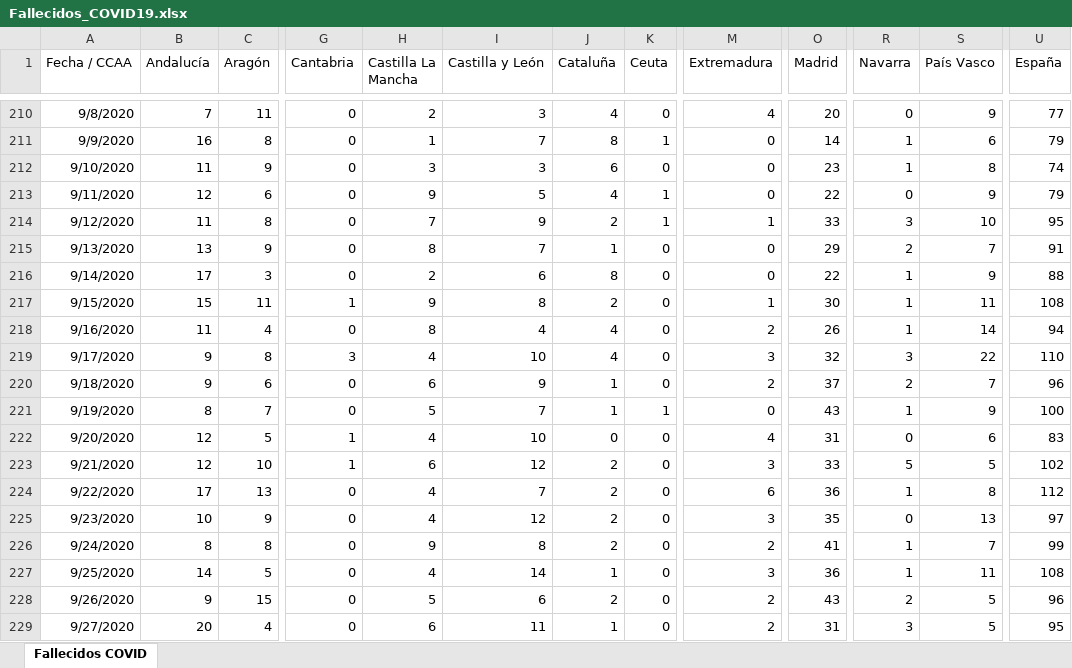
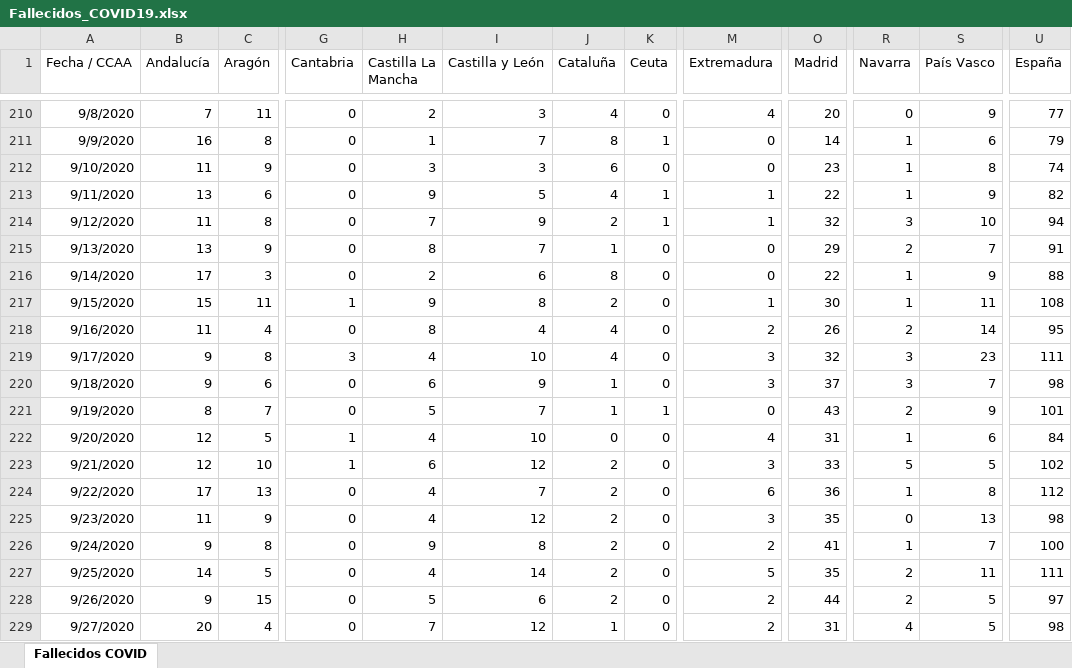
Before and after one commit to svavassori/covid-19-spain, an Excel workbook: csv/Fallecidos_COVID19.xlsx, sheet Fallecidos COVID, drawn as a sheet; only a part is shown, gaps mark what is left out; values as stored, in another font and other column widths than the file's, no borders; the diff covers the shown part only; the diff names each change by its address in the sheet, - before the commit and + after, or states it on an @@ line.

```diff
--- a/csv/Fallecidos_COVID19.xlsx (sheet Fallecidos COVID)
+++ b/csv/Fallecidos_COVID19.xlsx (sheet Fallecidos COVID)
-B213 (Andalucía): 12
+B213 (Andalucía): 13
-M213 (Extremadura): 0
+M213 (Extremadura): 1
-R213 (Navarra): 0
+R213 (Navarra): 1
-U213 (España): 79
+U213 (España): 82
-O214 (Madrid): 33
+O214 (Madrid): 32
-U214 (España): 95
+U214 (España): 94
-R218 (Navarra): 1
+R218 (Navarra): 2
-U218 (España): 94
+U218 (España): 95
-S219 (País Vasco): 22
+S219 (País Vasco): 23
-U219 (España): 110
+U219 (España): 111
-M220 (Extremadura): 2
+M220 (Extremadura): 3
-R220 (Navarra): 2
+R220 (Navarra): 3
-U220 (España): 96
+U220 (España): 98
-R221 (Navarra): 1
+R221 (Navarra): 2
-U221 (España): 100
+U221 (España): 101
-R222 (Navarra): 0
+R222 (Navarra): 1
-U222 (España): 83
+U222 (España): 84
-B225 (Andalucía): 10
+B225 (Andalucía): 11
-U225 (España): 97
+U225 (España): 98
-B226 (Andalucía): 8
+B226 (Andalucía): 9
-U226 (España): 99
+U226 (España): 100
-J227 (Cataluña): 1
+J227 (Cataluña): 2
-M227 (Extremadura): 3
+M227 (Extremadura): 5
-O227 (Madrid): 36
+O227 (Madrid): 35
-R227 (Navarra): 1
+R227 (Navarra): 2
-U227 (España): 108
+U227 (España): 111
-O228 (Madrid): 43
+O228 (Madrid): 44
-U228 (España): 96
+U228 (España): 97
-H229 (Castilla La Mancha): 6
+H229 (Castilla La Mancha): 7
-I229 (Castilla y León): 11
+I229 (Castilla y León): 12
-R229 (Navarra): 3
+R229 (Navarra): 4
-U229 (España): 95
+U229 (España): 98
```
Also changed, not shown: 1 added row and 56 edited cells elsewhere in this sheet, 2 other files.
